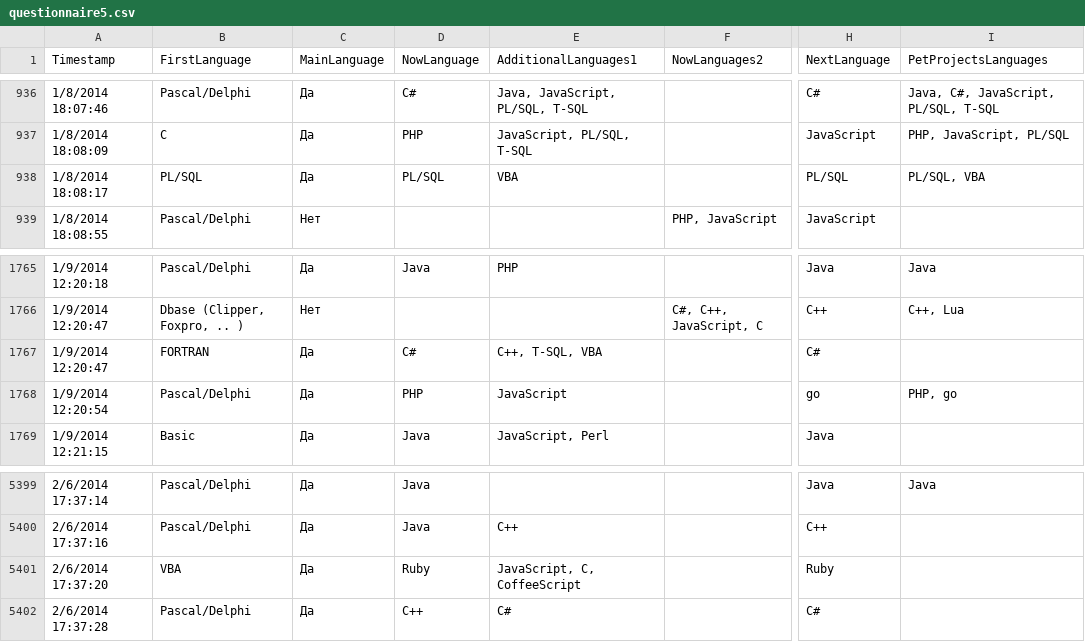
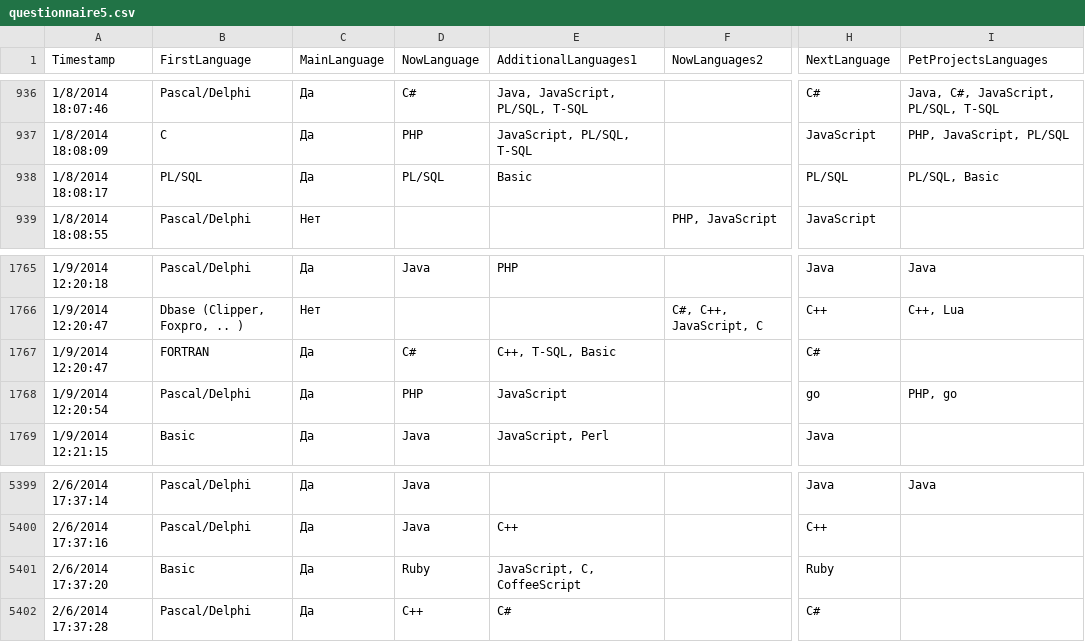
Before and after one commit to rssh/dou_pl_questionare, a CSV file: 2014_01/questionnaire5.csv, drawn as a sheet; only a part is shown, gaps mark what is left out; the diff names each change by its address in the sheet, - before the commit and + after, or states it on an @@ line.

```diff
--- a/2014_01/questionnaire5.csv
+++ b/2014_01/questionnaire5.csv
-E938 (AdditionalLanguages1): VBA
+E938 (AdditionalLanguages1): Basic
-I938 (PetProjectsLanguages): PL/SQL, VBA
+I938 (PetProjectsLanguages): PL/SQL, Basic
-E1767 (AdditionalLanguages1): C++, T-SQL, VBA
+E1767 (AdditionalLanguages1): C++, T-SQL, Basic
-B5401 (FirstLanguage): VBA
+B5401 (FirstLanguage): Basic
```
Also changed, not shown: 2011_07/questionnaire2.csv, 2012_05/questionnaire3.csv, 2 other files.
